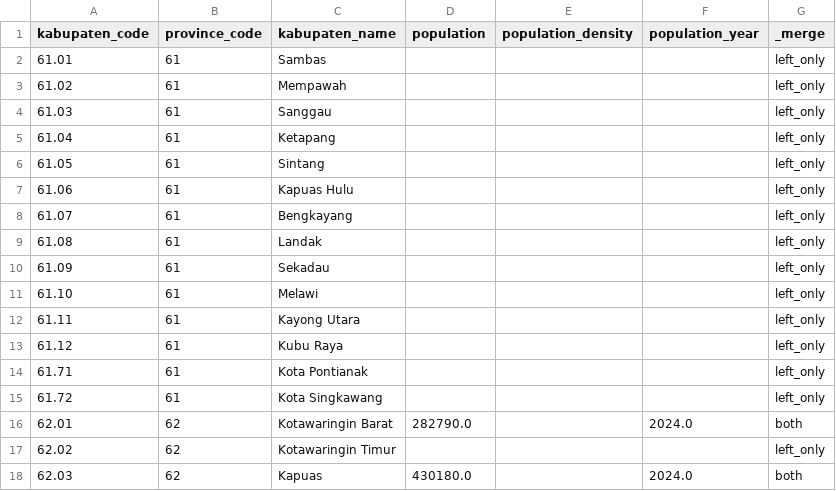
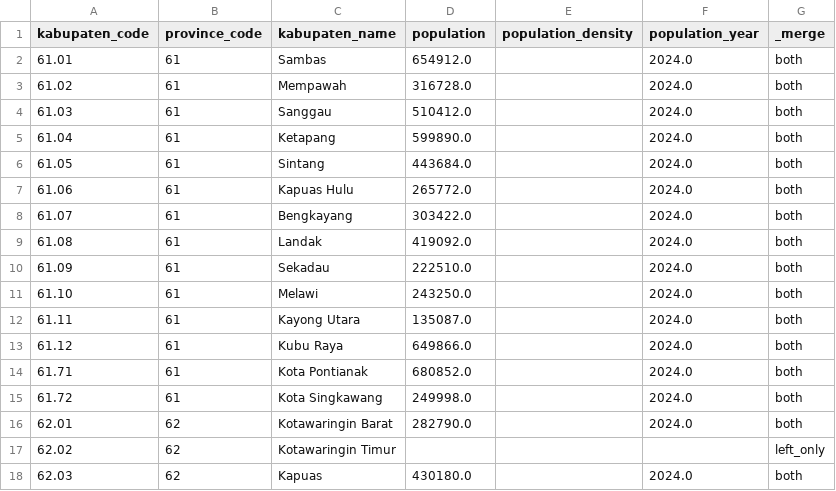
Before and after one commit to marimoria/Fireline, a CSV file: review_outputs/kabupaten_population_context.csv, drawn as a sheet; only a part is shown.

Commit message:
add_kalimantan_barat_population_source

```diff
--- a/review_outputs/kabupaten_population_context.csv
+++ b/review_outputs/kabupaten_population_context.csv
@@ -1,16 +1,16 @@
 kabupaten_code,province_code,kabupaten_name,population,population_density,population_year,_merge
-61.01,61,Sambas,,,,left_only
-61.02,61,Mempawah,,,,left_only
-61.03,61,Sanggau,,,,left_only
-61.04,61,Ketapang,,,,left_only
-61.05,61,Sintang,,,,left_only
-61.06,61,Kapuas Hulu,,,,left_only
-61.07,61,Bengkayang,,,,left_only
-61.08,61,Landak,,,,left_only
-61.09,61,Sekadau,,,,left_only
-61.10,61,Melawi,,,,left_only
-61.11,61,Kayong Utara,,,,left_only
-61.12,61,Kubu Raya,,,,left_only
-61.71,61,Kota Pontianak,,,,left_only
-61.72,61,Kota Singkawang,,,,left_only
+61.01,61,Sambas,654912.0,,2024.0,both
+61.02,61,Mempawah,316728.0,,2024.0,both
+61.03,61,Sanggau,510412.0,,2024.0,both
+61.04,61,Ketapang,599890.0,,2024.0,both
+61.05,61,Sintang,443684.0,,2024.0,both
+61.06,61,Kapuas Hulu,265772.0,,2024.0,both
+61.07,61,Bengkayang,303422.0,,2024.0,both
+61.08,61,Landak,419092.0,,2024.0,both
+61.09,61,Sekadau,222510.0,,2024.0,both
+61.10,61,Melawi,243250.0,,2024.0,both
+61.11,61,Kayong Utara,135087.0,,2024.0,both
+61.12,61,Kubu Raya,649866.0,,2024.0,both
+61.71,61,Kota Pontianak,680852.0,,2024.0,both
+61.72,61,Kota Singkawang,249998.0,,2024.0,both
 62.01,62,Kotawaringin Barat,282790.0,,2024.0,both
```
Also changed, not shown: 1 other file.
